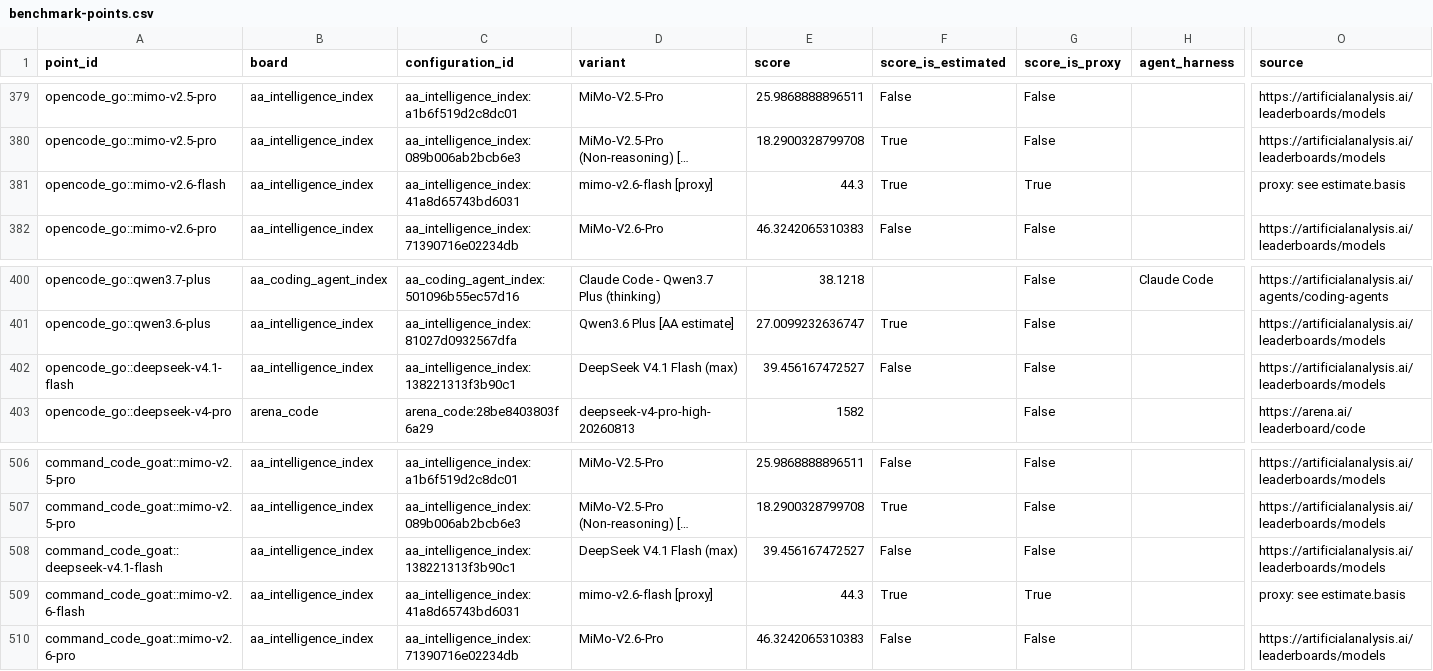
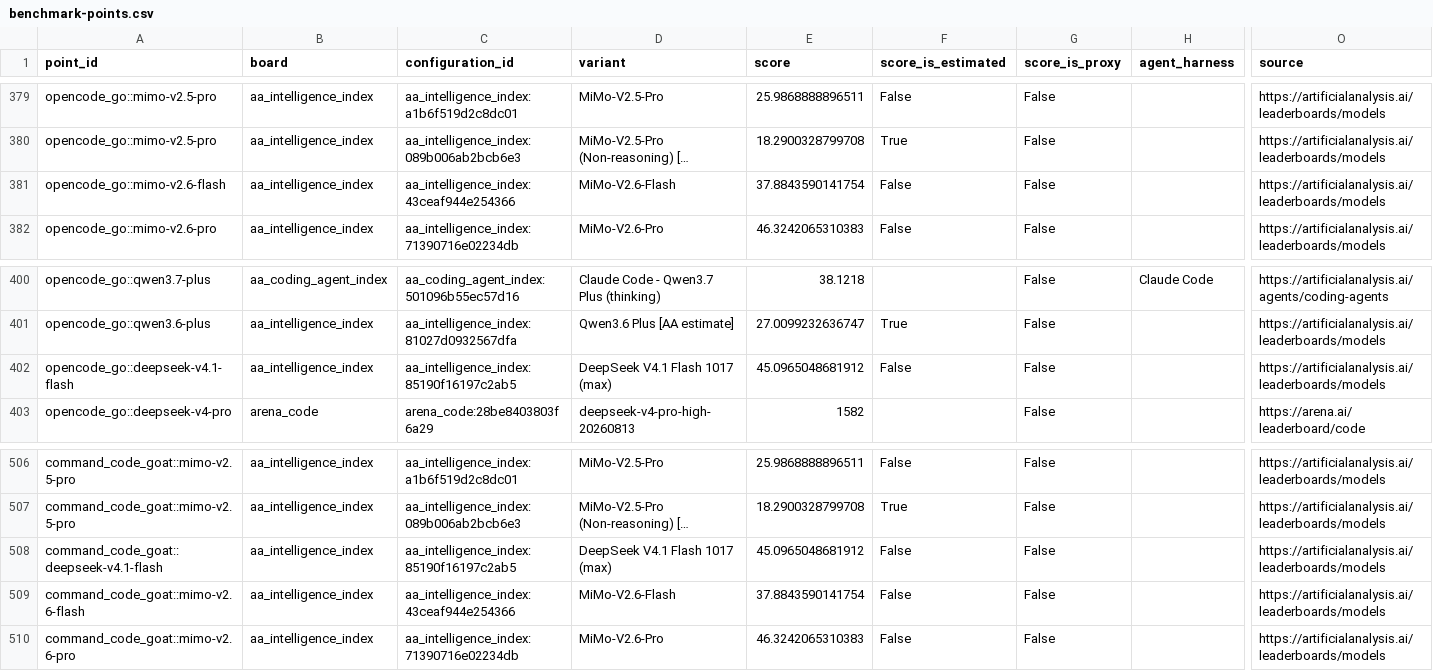
Before and after one commit to kevingatera/real-api-pricing, a CSV file: derived/benchmark-points.csv, drawn as a sheet; only a part is shown, gaps mark what is left out; long unchanged cells end in …; the diff names each change by its address in the sheet, - before the commit and + after, or states it on an @@ line.

```diff
--- a/derived/benchmark-points.csv
+++ b/derived/benchmark-points.csv
-C381 (configuration_id): aa_intelligence_index:41a8d65743bd6031
+C381 (configuration_id): aa_intelligence_index:43ceaf944e254366
-D381 (variant): mimo-v2.6-flash [proxy]
+D381 (variant): MiMo-V2.6-Flash
-E381 (score): 44.3
+E381 (score): 37.8843590141754
-F381 (score_is_estimated): True
+F381 (score_is_estimated): False
-G381 (score_is_proxy): True
+G381 (score_is_proxy): False
-O381 (source): proxy: see estimate.basis
+O381 (source): https://artificialanalysis.ai/leaderboards/models
-C402 (configuration_id): aa_intelligence_index:138221313f3b90c1
+C402 (configuration_id): aa_intelligence_index:85190f16197c2ab5
-D402 (variant): DeepSeek V4.1 Flash (max)
+D402 (variant): DeepSeek V4.1 Flash 1017 (max)
-E402 (score): 39.456167472527
+E402 (score): 45.0965048681912
-C508 (configuration_id): aa_intelligence_index:138221313f3b90c1
+C508 (configuration_id): aa_intelligence_index:85190f16197c2ab5
-D508 (variant): DeepSeek V4.1 Flash (max)
+D508 (variant): DeepSeek V4.1 Flash 1017 (max)
-E508 (score): 39.456167472527
+E508 (score): 45.0965048681912
-C509 (configuration_id): aa_intelligence_index:41a8d65743bd6031
+C509 (configuration_id): aa_intelligence_index:43ceaf944e254366
-D509 (variant): mimo-v2.6-flash [proxy]
+D509 (variant): MiMo-V2.6-Flash
-E509 (score): 44.3
+E509 (score): 37.8843590141754
-F509 (score_is_estimated): True
+F509 (score_is_estimated): False
-G509 (score_is_proxy): True
+G509 (score_is_proxy): False
-O509 (source): proxy: see estimate.basis
+O509 (source): https://artificialanalysis.ai/leaderboards/models
```
Also changed, not shown: derived/benchmark-configurations.csv, derived/points.csv, 9 other files.
